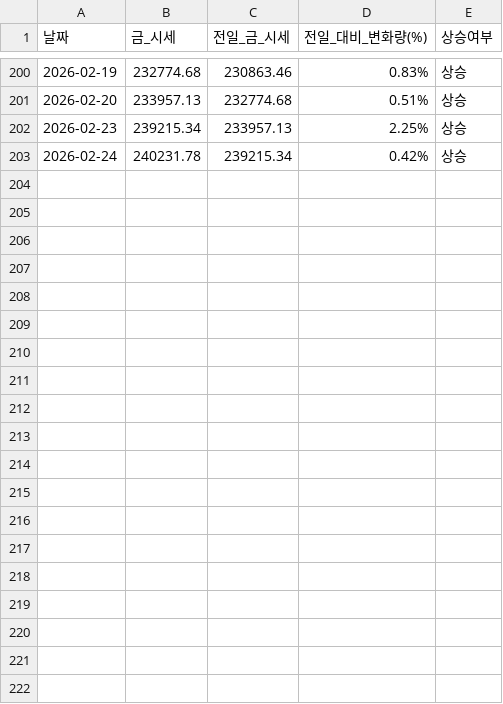
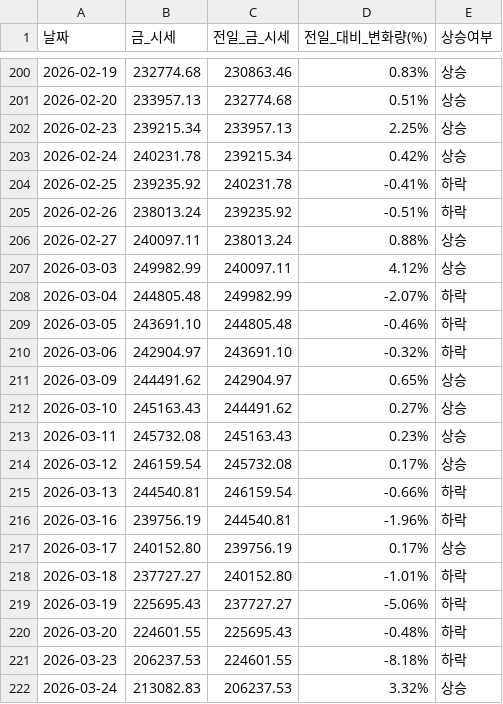
Before and after one commit to YMDarkness/Web_Crawling, a CSV file: gold_price_test/gold_price.csv, drawn as a sheet; only a part is shown, gaps mark what is left out; the diff covers the shown part only; the diff names each change by its address in the sheet, - before the commit and + after, or states it on an @@ line.

```diff
--- a/gold_price_test/gold_price.csv
+++ b/gold_price_test/gold_price.csv
+row 204: 2026-02-25 | 239235.92 | 240231.78 | -0.41% | 하락
+row 205: 2026-02-26 | 238013.24 | 239235.92 | -0.51% | 하락
+row 206: 2026-02-27 | 240097.11 | 238013.24 | 0.88% | 상승
+row 207: 2026-03-03 | 249982.99 | 240097.11 | 4.12% | 상승
+row 208: 2026-03-04 | 244805.48 | 249982.99 | -2.07% | 하락
+row 209: 2026-03-05 | 243691.10 | 244805.48 | -0.46% | 하락
+row 210: 2026-03-06 | 242904.97 | 243691.10 | -0.32% | 하락
+row 211: 2026-03-09 | 244491.62 | 242904.97 | 0.65% | 상승
+row 212: 2026-03-10 | 245163.43 | 244491.62 | 0.27% | 상승
+row 213: 2026-03-11 | 245732.08 | 245163.43 | 0.23% | 상승
+row 214: 2026-03-12 | 246159.54 | 245732.08 | 0.17% | 상승
+row 215: 2026-03-13 | 244540.81 | 246159.54 | -0.66% | 하락
+row 216: 2026-03-16 | 239756.19 | 244540.81 | -1.96% | 하락
+row 217: 2026-03-17 | 240152.80 | 239756.19 | 0.17% | 상승
+row 218: 2026-03-18 | 237727.27 | 240152.80 | -1.01% | 하락
+row 219: 2026-03-19 | 225695.43 | 237727.27 | -5.06% | 하락
+row 220: 2026-03-20 | 224601.55 | 225695.43 | -0.48% | 하락
+row 221: 2026-03-23 | 206237.53 | 224601.55 | -8.18% | 하락
+row 222: 2026-03-24 | 213082.83 | 206237.53 | 3.32% | 상승
```
Also changed, not shown: 11 added rows elsewhere in this file, kospi_test/kospi_index.csv, market_index/exchange_rate.csv, 1 other file.
